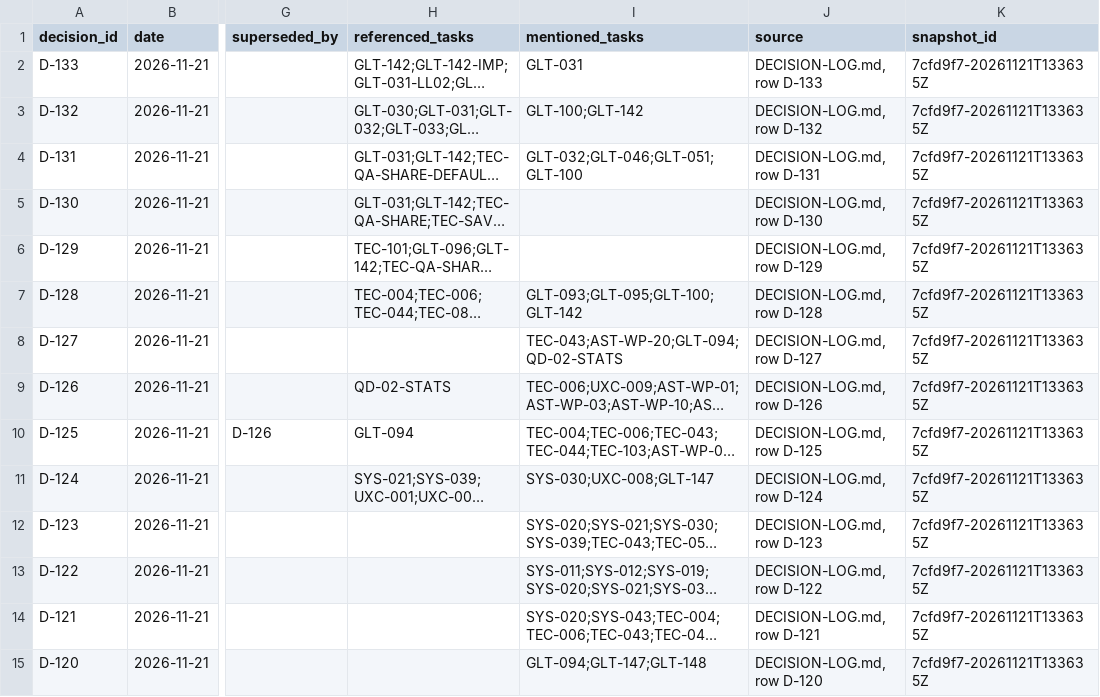
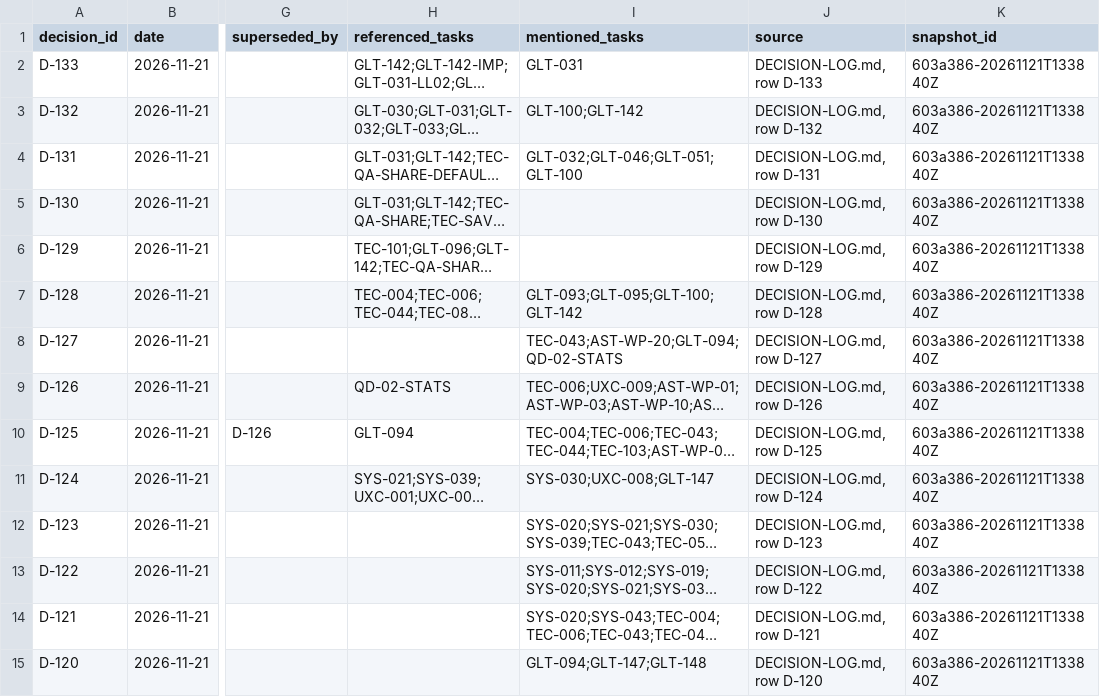
Before and after one commit to ksatriadipo/idle-space-courier-dashboard, a CSV file: data/decisions.csv, drawn as a sheet; only a part is shown, gaps mark what is left out; long unchanged cells end in …; the diff covers the shown part only; the diff names each change by its address in the sheet, - before the commit and + after, or states it on an @@ line.

```diff
--- a/data/decisions.csv
+++ b/data/decisions.csv
-K2:K15 (snapshot_id): 7cfd9f7-20261121T133635Z
+K2:K15 (snapshot_id): 603a386-20261121T133840Z
```
Also changed, not shown: 102 edited cells elsewhere in this file, data/runs.csv, data/schedule.csv, 5 other files.
